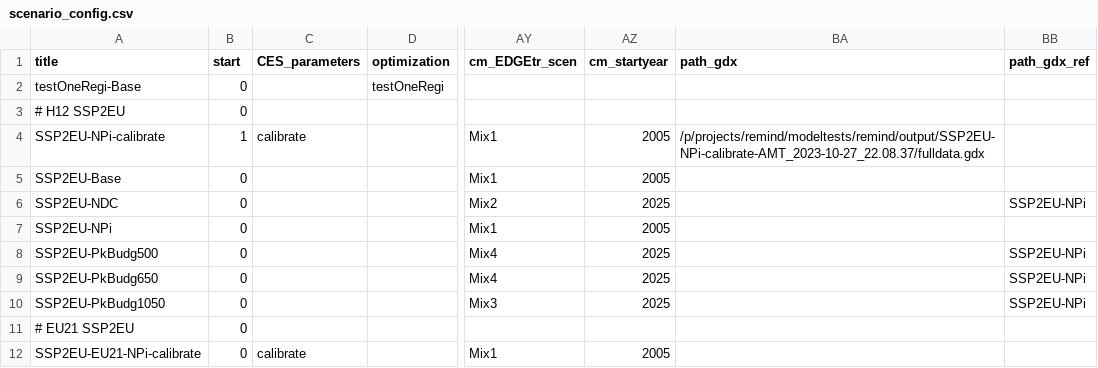
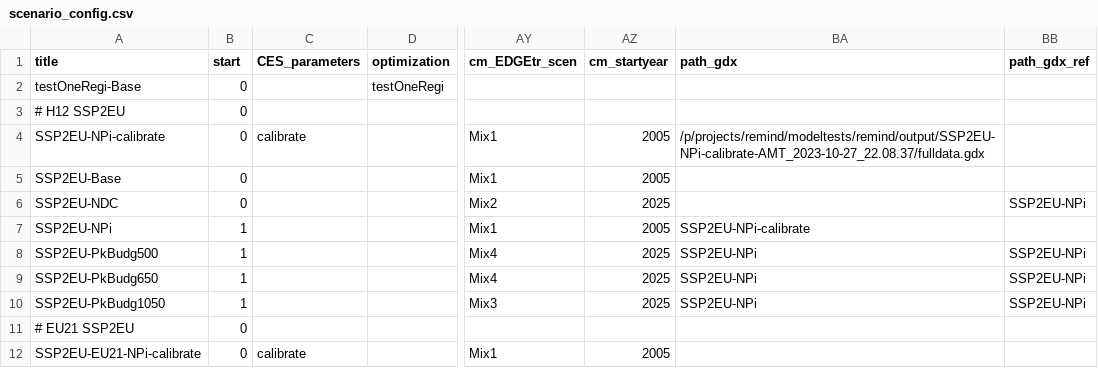
Before and after one commit to 0UmfHxcvx5J7JoaOhFSs5mncnisTJJ6q/remind, a CSV file: config/scenario_config.csv, drawn as a sheet; only a part is shown, gaps mark what is left out; the diff names each change by its address in the sheet, - before the commit and + after, or states it on an @@ line.

Commit message:
set NPi and policy scenarios

```diff
--- a/config/scenario_config.csv
+++ b/config/scenario_config.csv
-B4 (start): 1
+B4 (start): 0
-B7:B10 (start): 0
+B7:B10 (start): 1
-BA7 (path_gdx): (empty)
+BA7 (path_gdx): SSP2EU-NPi-calibrate
-BA8:BA10 (path_gdx): (empty)
+BA8:BA10 (path_gdx): SSP2EU-NPi
```
